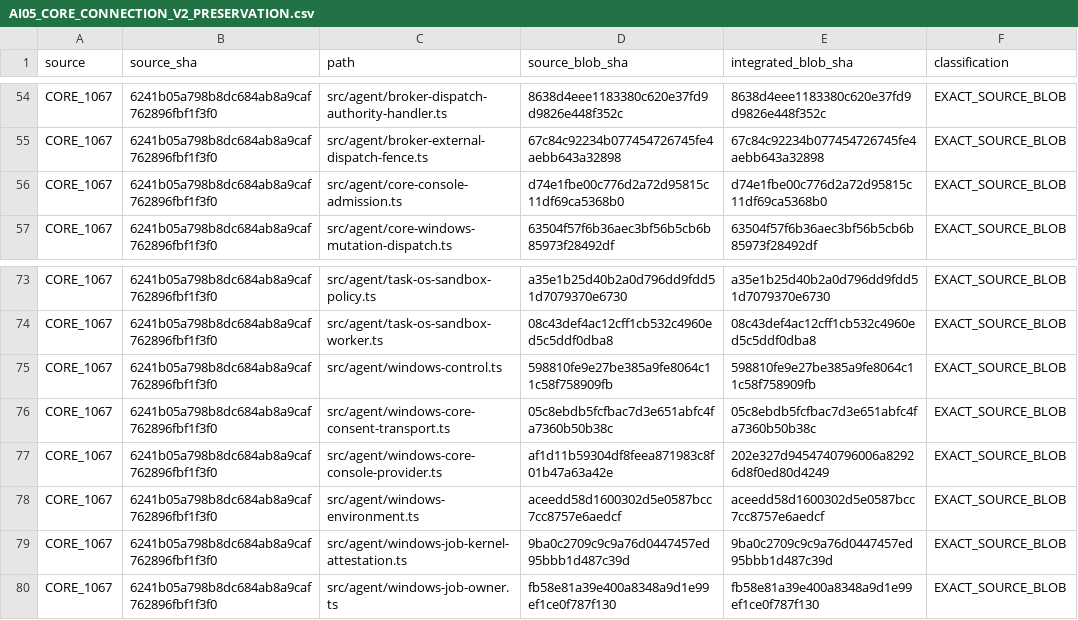
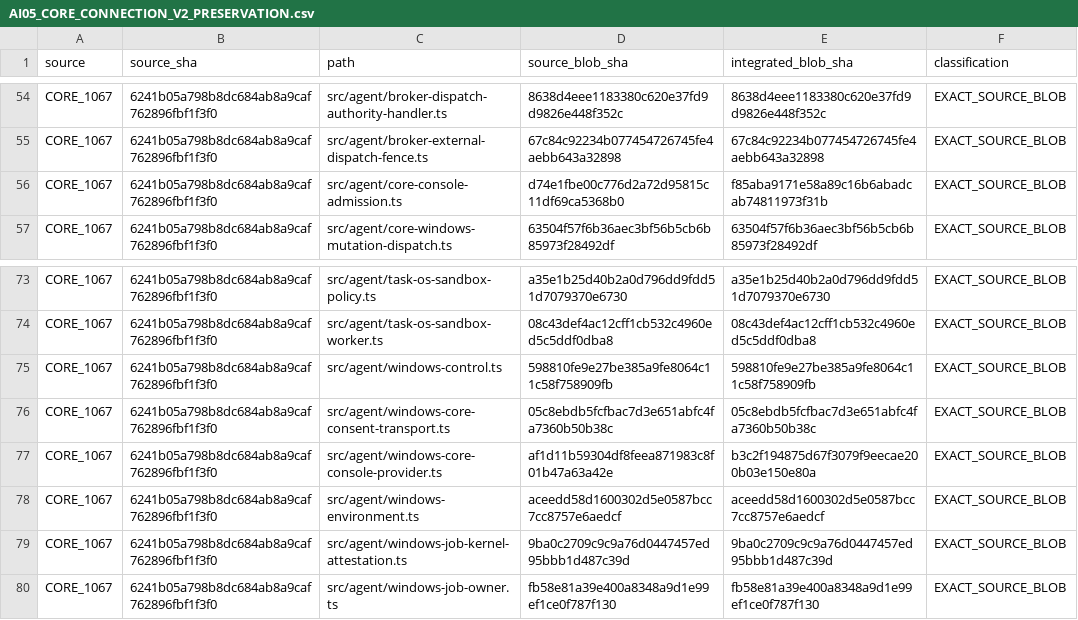
Before and after one commit to Naveax/Nexowire, a CSV file: docs/coord/AI05_CORE_CONNECTION_V2_PRESERVATION.csv, drawn as a sheet; only a part is shown, gaps mark what is left out.

Commit message:
test(provenance): track explicit CORE prerequisite error semantics

```diff
--- a/docs/coord/AI05_CORE_CONNECTION_V2_PRESERVATION.csv
+++ b/docs/coord/AI05_CORE_CONNECTION_V2_PRESERVATION.csv
@@ -55,3 +55,3 @@ source,source_sha,path,source_blob_sha,integrated_blob_sha,classification
 "CORE_1067","6241b05a798b8dc684ab8a9caf762896fbf1f3f0","src/agent/broker-external-dispatch-fence.ts","67c84c92234b077454726745fe4aebb643a32898","67c84c92234b077454726745fe4aebb643a32898","EXACT_SOURCE_BLOB"
-"CORE_1067","6241b05a798b8dc684ab8a9caf762896fbf1f3f0","src/agent/core-console-admission.ts","d74e1fbe00c776d2a72d95815c11df69ca5368b0","d74e1fbe00c776d2a72d95815c11df69ca5368b0","EXACT_SOURCE_BLOB"
+"CORE_1067","6241b05a798b8dc684ab8a9caf762896fbf1f3f0","src/agent/core-console-admission.ts","d74e1fbe00c776d2a72d95815c11df69ca5368b0","f85aba9171e58a89c16b6abadcab74811973f31b","EXACT_SOURCE_BLOB"
 "CORE_1067","6241b05a798b8dc684ab8a9caf762896fbf1f3f0","src/agent/core-windows-mutation-dispatch.ts","63504f57f6b36aec3bf56b5cb6b85973f28492df","63504f57f6b36aec3bf56b5cb6b85973f28492df","EXACT_SOURCE_BLOB"
@@ -76,3 +76,3 @@ source,source_sha,path,source_blob_sha,integrated_blob_sha,classification
 "CORE_1067","6241b05a798b8dc684ab8a9caf762896fbf1f3f0","src/agent/windows-core-consent-transport.ts","05c8ebdb5fcfbac7d3e651abfc4fa7360b50b38c","05c8ebdb5fcfbac7d3e651abfc4fa7360b50b38c","EXACT_SOURCE_BLOB"
-"CORE_1067","6241b05a798b8dc684ab8a9caf762896fbf1f3f0","src/agent/windows-core-console-provider.ts","af1d11b59304df8feea871983c8f01b47a63a42e","202e327d9454740796006a82926d8f0ed80d4249","EXACT_SOURCE_BLOB"
+"CORE_1067","6241b05a798b8dc684ab8a9caf762896fbf1f3f0","src/agent/windows-core-console-provider.ts","af1d11b59304df8feea871983c8f01b47a63a42e","b3c2f194875d67f3079f9eecae200b03e150e80a","EXACT_SOURCE_BLOB"
 "CORE_1067","6241b05a798b8dc684ab8a9caf762896fbf1f3f0","src/agent/windows-environment.ts","aceedd58d1600302d5e0587bcc7cc8757e6aedcf","aceedd58d1600302d5e0587bcc7cc8757e6aedcf","EXACT_SOURCE_BLOB"
```
